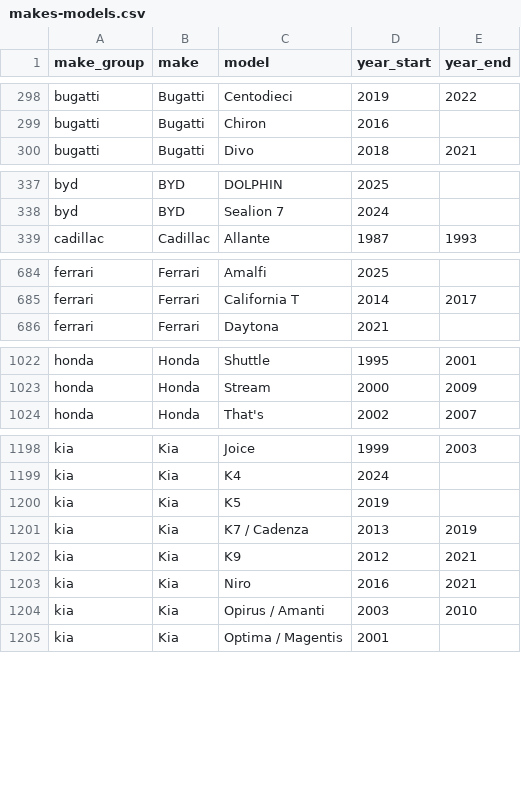
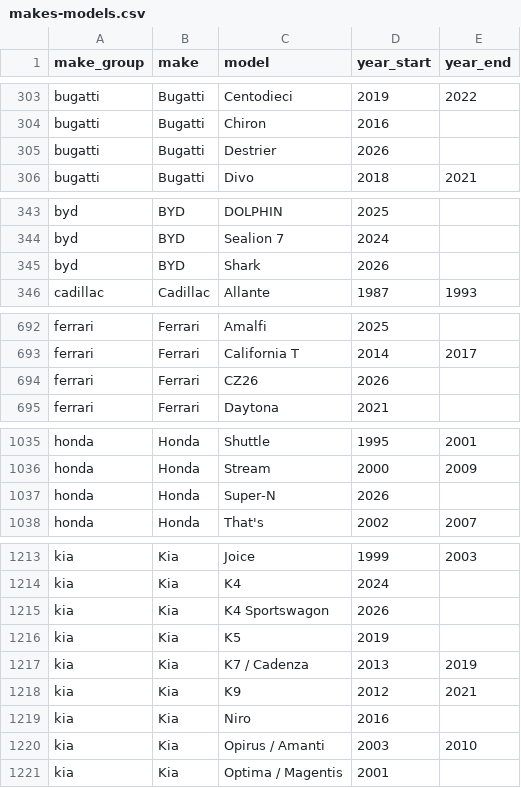
Before and after one commit to gor3a/vehicle-makes-models, a CSV file: data/csv/makes-models.csv, drawn as a sheet; only a part is shown, gaps mark what is left out; the diff covers the shown part only.

```diff
--- a/data/csv/makes-models.csv
+++ b/data/csv/makes-models.csv
@@ -299,2 +304,3 @@ bugatti,Bugatti,Centodieci,2019,2022
 bugatti,Bugatti,Chiron,2016,
+bugatti,Bugatti,Destrier,2026,
 bugatti,Bugatti,Divo,2018,2021
@@ -338,2 +344,3 @@ byd,BYD,DOLPHIN,2025,
 byd,BYD,Sealion 7,2024,
+byd,BYD,Shark,2026,
 cadillac,Cadillac,Allante,1987,1993
@@ -685,2 +693,3 @@ ferrari,Ferrari,Amalfi,2025,
 ferrari,Ferrari,California T,2014,2017
+ferrari,Ferrari,CZ26,2026,
 ferrari,Ferrari,Daytona,2021,
@@ -1023,2 +1036,3 @@ honda,Honda,Shuttle,1995,2001
 honda,Honda,Stream,2000,2009
+honda,Honda,Super-N,2026,
 honda,Honda,That's,2002,2007
@@ -1199,2 +1214,3 @@ kia,Kia,Joice,1999,2003
 kia,Kia,K4,2024,
+kia,Kia,K4 Sportswagon,2026,
 kia,Kia,K5,2019,
@@ -1202,3 +1218,3 @@ kia,Kia,K7 / Cadenza,2013,2019
 kia,Kia,K9,2012,2021
-kia,Kia,Niro,2016,2021
+kia,Kia,Niro,2016,
 kia,Kia,Opirus / Amanti,2003,2010
```
Also changed, not shown: 24 added rows, 1 removed row and 11 edited cells elsewhere in this file, 50 other files.
